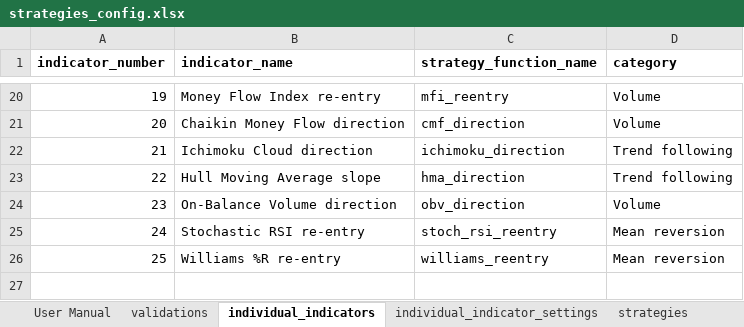
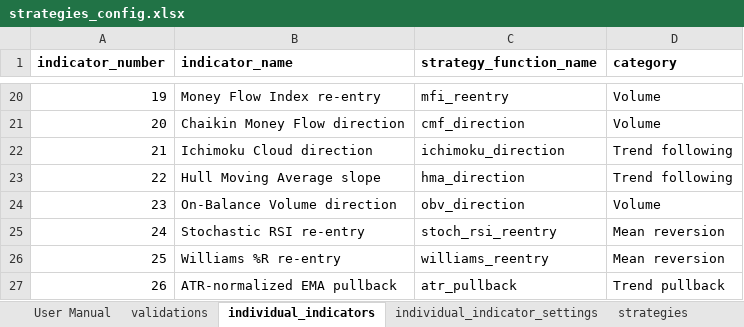
Before and after one commit to 123pieter/super_indicator, an Excel workbook: research_configs/strategies_config.xlsx, sheet individual_indicators, drawn as a sheet; only a part is shown, gaps mark what is left out; values as stored, in another font and other column widths than the file's, no borders; the diff names each change by its address in the sheet, - before the commit and + after, or states it on an @@ line.

```diff
--- a/research_configs/strategies_config.xlsx (sheet individual_indicators)
+++ b/research_configs/strategies_config.xlsx (sheet individual_indicators)
+row 27: 26 | ATR-normalized EMA pullback | atr_pullback | Trend pullback
```
Also changed, not shown: sheet strategies, sheet individual_indicator_settings, sheet User Manual, sheet strategy_entry_filters, sheet strategy_components, formulas that keep their value, 9 other files.
